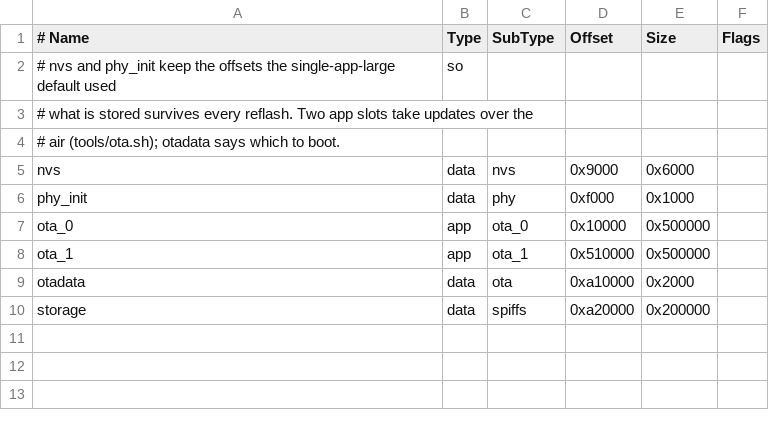
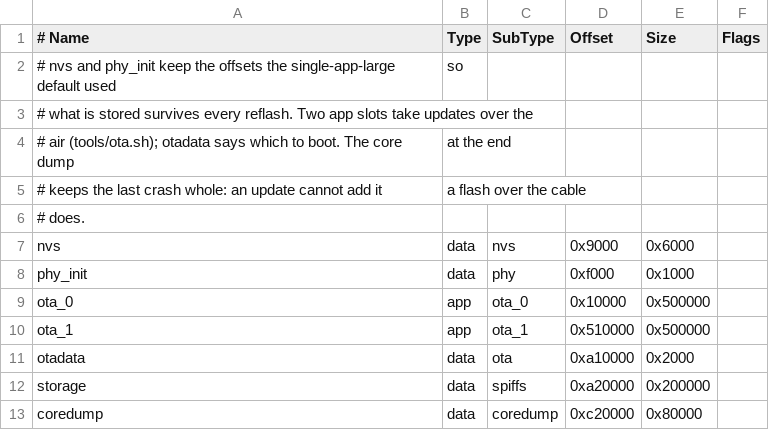
Before and after one commit to wtb04/smart-flexispot, a CSV file: partitions.csv, drawn as a sheet.

Commit message:
Keep the last crash whole in a core dump partition, summarised in the restart's report and fetched by /coredump

```diff
--- a/partitions.csv
+++ b/partitions.csv
@@ -3,3 +3,5 @@
 # what is stored survives every reflash. Two app slots take updates over the
-# air (tools/ota.sh); otadata says which to boot.
+# air (tools/ota.sh); otadata says which to boot. The core dump, at the end,
+# keeps the last crash whole: an update cannot add it, a flash over the cable
+# does.
 nvs,        data, nvs,     0x9000,   0x6000,
@@ -10 +12,2 @@ otadata,    data, ota,     0xa10000, 0x2000,
 storage,    data, spiffs,  0xa20000, 0x200000,
+coredump,   data, coredump,0xc20000, 0x80000,
```
Also changed, not shown: 4 other files.
